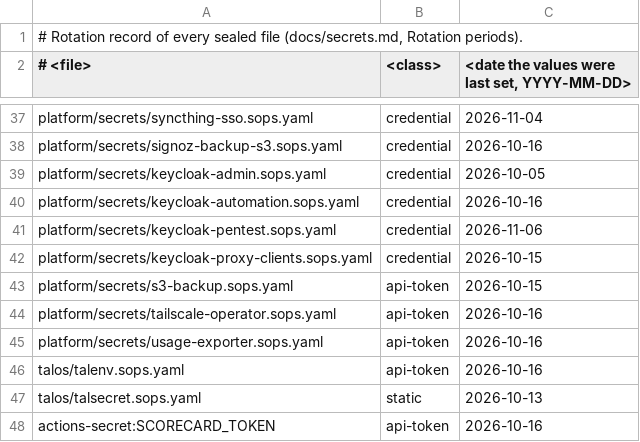
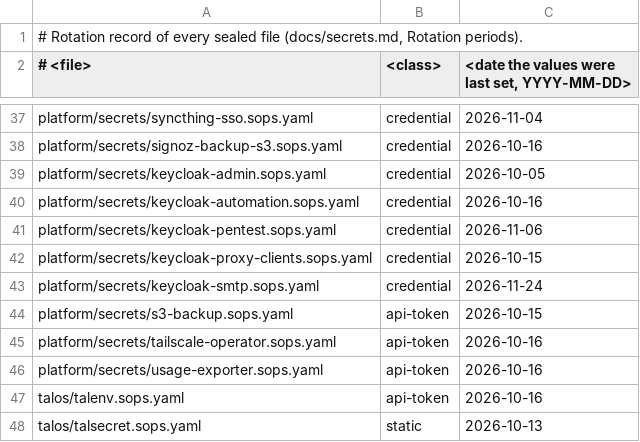
Before and after one commit to ned-si/homelab, a TSV file: ci/secret-rotation.tsv, drawn as a sheet; only a part is shown, gaps mark what is left out; the shorter side is filled out with more unchanged rows; the diff names each change by its address in the sheet, - before the commit and + after, or states it on an @@ line.

Commit message:
feat(keycloak): send realm mail from homelab@nedsi.io via Proton (#1615)
The realm-settings Job now owns the homelab realm's SMTP settings
(platform.conf smtp, smtp_from_display_name) with the login from the new
SOPS Secret keycloak-smtp (SMTP_USER, SMTP_PASSWORD). It skips them while
the login is unset or PENDING, and checks SMTP_USER equals the from
address. Keycloak egress gets port 587 to world. Rotation row, seal map
entry, secrets.md and add-a-person runbook updated.

Tested: task render, task render:check (up to date),
tests/bash/test_keycloak_realm.sh (71 passed), secret_rotation.py
coverage (0 failures), shellcheck apply.sh (clean).

Closes #1614

```diff
--- a/ci/secret-rotation.tsv
+++ b/ci/secret-rotation.tsv
+row 43: platform/secrets/keycloak-smtp.sops.yaml | credential | 2026-11-24
```
Also changed, not shown: 14 other files.
